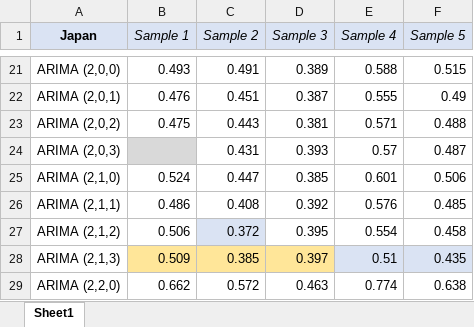
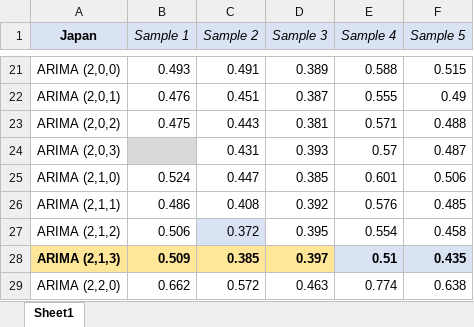
Before and after one commit to oddeyemotion/DS-Assignment, an Excel workbook: Datasets/Scoring for ARIMA/Japan best order.xlsx, sheet Sheet1, drawn as a sheet; only a part is shown, gaps mark what is left out; values as stored, in another font and other column widths than the file's, no borders; the diff names each change by its address in the sheet, - before the commit and + after, or states it on an @@ line.

Commit message:
datasets for rfr

```diff
--- a/Datasets/Scoring for ARIMA/Japan best order.xlsx (sheet Sheet1)
+++ b/Datasets/Scoring for ARIMA/Japan best order.xlsx (sheet Sheet1)
-A28:F28 bold: off
+A28:F28 bold: on
-A28 fill: none
+A28 fill: #FFE699
```
Also changed, not shown: 6 other files.
